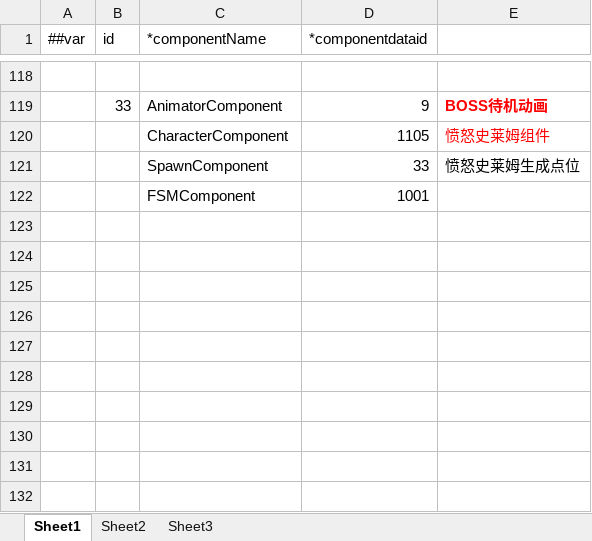
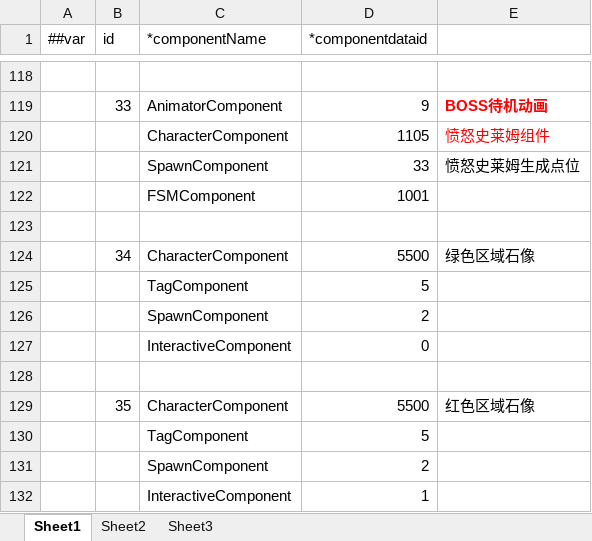
Before and after one commit to gearoruni/minigame, an Excel workbook: Configs/Datas/CharacterComponentData.xlsx, sheet Sheet1, drawn as a sheet; only a part is shown, gaps mark what is left out; values as stored, in another font and other column widths than the file's, no borders; the diff names each change by its address in the sheet, - before the commit and + after, or states it on an @@ line.

```diff
--- a/Configs/Datas/CharacterComponentData.xlsx (sheet Sheet1)
+++ b/Configs/Datas/CharacterComponentData.xlsx (sheet Sheet1)
+row 123: (empty)
+row 124:  | 34 | CharacterComponent | 5500 | 绿色区域石像
+row 125:  |  | TagComponent | 5
+row 126:  |  | SpawnComponent | 2
+row 127:  |  | InteractiveComponent | 0
+row 128: (empty)
+row 129:  | 35 | CharacterComponent | 5500 | 红色区域石像
+row 130:  |  | TagComponent | 5
+row 131:  |  | SpawnComponent | 2
+row 132:  |  | InteractiveComponent | 1
```
Also changed, not shown: Configs/Datas/CharacterData.xlsx, Configs/Datas/EntityData.xlsx, 28 other files.
